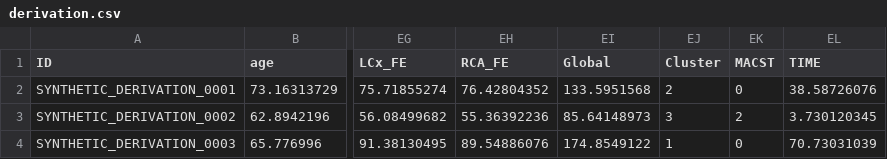
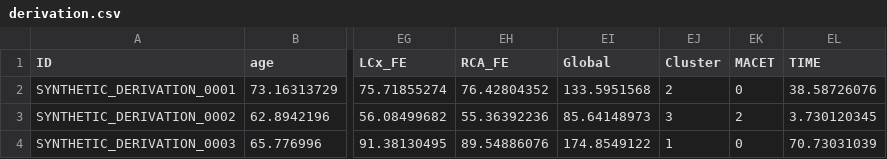
Before and after one commit to yarongyu159970/cardiac-ct-phenotyping, a CSV file: examples/synthetic/derivation.csv, drawn as a sheet; only a part is shown, gaps mark what is left out; the diff names each change by its address in the sheet, - before the commit and + after, or states it on an @@ line.

Commit message:
derivation.csv

```diff
--- a/examples/synthetic/derivation.csv
+++ b/examples/synthetic/derivation.csv
-EK1: MACST
+EK1: MACET
```
